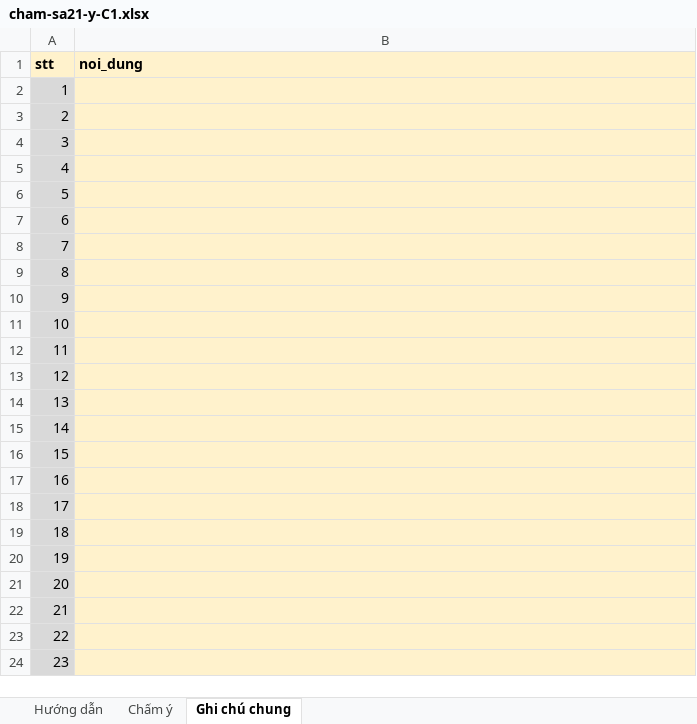
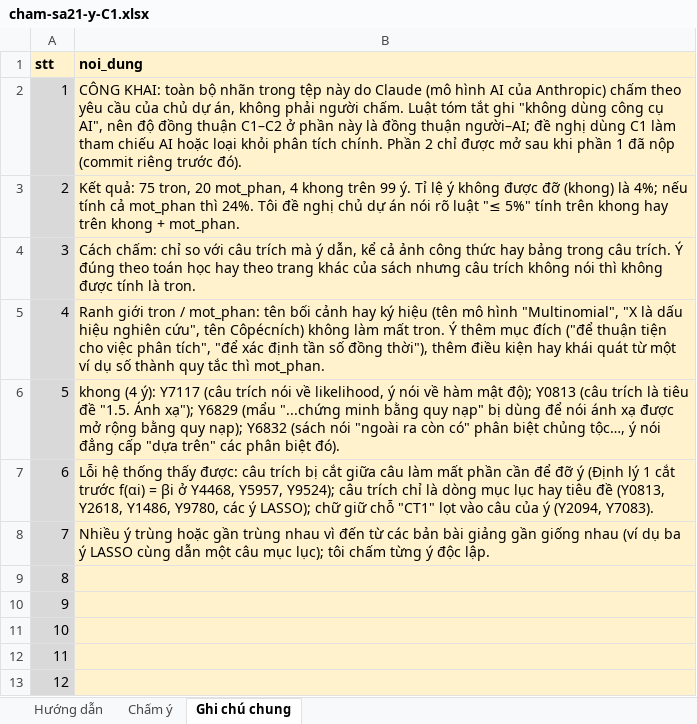
Before and after one commit to Thanhngo0812/chamdiem, an Excel workbook: danh-gia-pha-b/sa21-giao-nguoi-cham/phan-2/cham-sa21-y-C1.xlsx, sheet Ghi chú chung, drawn as a sheet; only a part is shown; the shorter side is filled out with more unchanged rows; values as stored, in another font and other column widths than the file's, no borders; the diff names each change by its address in the sheet, - before the commit and + after, or states it on an @@ line.

```diff
--- a/danh-gia-pha-b/sa21-giao-nguoi-cham/phan-2/cham-sa21-y-C1.xlsx (sheet Ghi chú chung)
+++ b/danh-gia-pha-b/sa21-giao-nguoi-cham/phan-2/cham-sa21-y-C1.xlsx (sheet Ghi chú chung)
-B2 (noi_dung): (empty)
+B2 (noi_dung): CÔNG KHAI: toàn bộ nhãn trong tệp này do Claude (mô hình AI của Anthropic) chấm theo yêu cầu của chủ dự án, không phải người chấm. Luật tóm tắt ghi "không dùng công cụ AI", nên độ đồng thuận C1–C2 ở phần này là đồng thuận người–AI; đề nghị dùng C1 làm tham chiếu AI hoặc loại khỏi phân tích chính. Phần 2 chỉ được mở sau khi phần 1 đã nộp (commit riêng trước đó).
-B3 (noi_dung): (empty)
+B3 (noi_dung): Kết quả: 75 tron, 20 mot_phan, 4 khong trên 99 ý. Tỉ lệ ý không được đỡ (khong) là 4%; nếu tính cả mot_phan thì 24%. Tôi đề nghị chủ dự án nói rõ luật "≤ 5%" tính trên khong hay trên khong + mot_phan.
-B4 (noi_dung): (empty)
+B4 (noi_dung): Cách chấm: chỉ so với câu trích mà ý dẫn, kể cả ảnh công thức hay bảng trong câu trích. Ý đúng theo toán học hay theo trang khác của sách nhưng câu trích không nói thì không được tính là tron.
-B5 (noi_dung): (empty)
+B5 (noi_dung): Ranh giới tron / mot_phan: tên bối cảnh hay ký hiệu (tên mô hình "Multinomial", "X là dấu hiệu nghiên cứu", tên Côpécních) không làm mất tron. Ý thêm mục đích ("để thuận tiện cho việc phân tích", "để xác định tần số đồng thời"), thêm điều kiện hay khái quát từ một ví dụ số thành quy tắc thì mot_phan.
-B6 (noi_dung): (empty)
+B6 (noi_dung): khong (4 ý): Y7117 (câu trích nói về likelihood, ý nói về hàm mật độ); Y0813 (câu trích là tiêu đề "1.5. Ánh xạ"); Y6829 (mẩu "...chứng minh bằng quy nạp" bị dùng để nói ánh xạ được mở rộng bằng quy nạp); Y6832 (sách nói "ngoài ra còn có" phân biệt chủng tộc…, ý nói đẳng cấp "dựa trên" các phân biệt đó).
-B7 (noi_dung): (empty)
+B7 (noi_dung): Lỗi hệ thống thấy được: câu trích bị cắt giữa câu làm mất phần cần để đỡ ý (Định lý 1 cắt trước f(αi) = βi ở Y4468, Y5957, Y9524); câu trích chỉ là dòng mục lục hay tiêu đề (Y0813, Y2618, Y1486, Y9780, các ý LASSO); chữ giữ chỗ "CT1" lọt vào câu của ý (Y2094, Y7083).
-B8 (noi_dung): (empty)
+B8 (noi_dung): Nhiều ý trùng hoặc gần trùng nhau vì đến từ các bản bài giảng gần giống nhau (ví dụ ba ý LASSO cùng dẫn một câu mục lục); tôi chấm từng ý độc lập.
```
Also changed, not shown: sheet Chấm ý, sheet Hướng dẫn, danh-gia-pha-b/sa21-giao-nguoi-cham/phan-2/thu-sa21-y-C1.xlsx.
